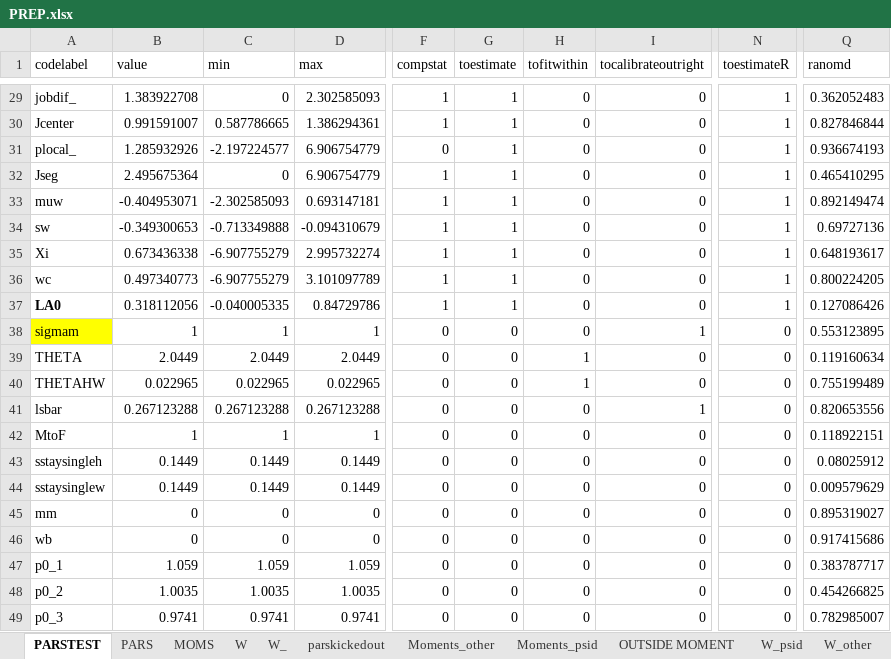
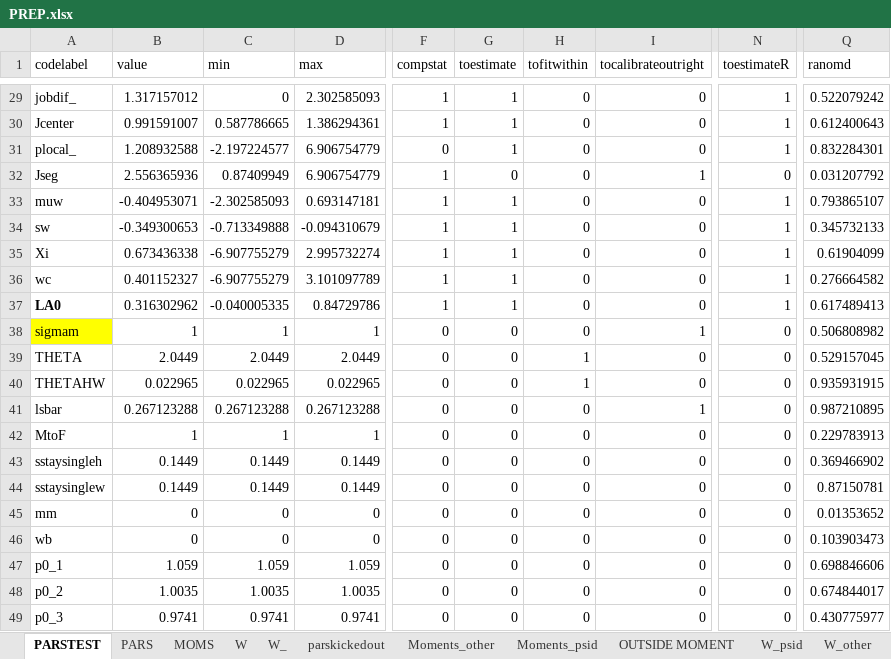
Before and after one commit to tranosov/JMP, an Excel workbook: input/PREP.xlsx, sheet PARSTEST, drawn as a sheet; only a part is shown, gaps mark what is left out; values as stored, in another font and other column widths than the file's, no borders; the diff covers the shown part only; the diff names each change by its address in the sheet, - before the commit and + after, or states it on an @@ line.

```diff
--- a/input/PREP.xlsx (sheet PARSTEST)
+++ b/input/PREP.xlsx (sheet PARSTEST)
-B29 (value): 1.383922708
+B29 (value): 1.317157012
-Q29 (ranomd): 0.362052483
+Q29 (ranomd): 0.522079242
-Q30 (ranomd): 0.827846844
+Q30 (ranomd): 0.612400643
-B31 (value): 1.285932926
+B31 (value): 1.208932588
-Q31 (ranomd): 0.936674193
+Q31 (ranomd): 0.832284301
-B32 (value): 2.495675364
+B32 (value): 2.556365936
-C32 (min): 0
+C32 (min): 0.87409949
-G32 (toestimate): 1
+G32 (toestimate): 0
-I32 (tocalibrateoutright): 0
+I32 (tocalibrateoutright): 1
-N32 (toestimateR): 1
+N32 (toestimateR): 0
-Q32 (ranomd): 0.465410295
+Q32 (ranomd): 0.031207792
-Q33 (ranomd): 0.892149474
+Q33 (ranomd): 0.793865107
-Q34 (ranomd): 0.69727136
+Q34 (ranomd): 0.345732133
-Q35 (ranomd): 0.648193617
+Q35 (ranomd): 0.61904099
-B36 (value): 0.497340773
+B36 (value): 0.401152327
-Q36 (ranomd): 0.800224205
+Q36 (ranomd): 0.276664582
-B37 (value): 0.318112056
+B37 (value): 0.316302962
-Q37 (ranomd): 0.127086426
+Q37 (ranomd): 0.617489413
-Q38 (ranomd): 0.553123895
+Q38 (ranomd): 0.506808982
-Q39 (ranomd): 0.119160634
+Q39 (ranomd): 0.529157045
-Q40 (ranomd): 0.755199489
+Q40 (ranomd): 0.935931915
-Q41 (ranomd): 0.820653556
+Q41 (ranomd): 0.987210895
-Q42 (ranomd): 0.118922151
+Q42 (ranomd): 0.229783913
-Q43 (ranomd): 0.08025912
+Q43 (ranomd): 0.369466902
-Q44 (ranomd): 0.009579629
+Q44 (ranomd): 0.87150781
-Q45 (ranomd): 0.895319027
+Q45 (ranomd): 0.01353652
-Q46 (ranomd): 0.917415686
+Q46 (ranomd): 0.103903473
-Q47 (ranomd): 0.383787717
+Q47 (ranomd): 0.698846606
-Q48 (ranomd): 0.454266825
+Q48 (ranomd): 0.674844017
-Q49 (ranomd): 0.782985007
+Q49 (ranomd): 0.430775977
```
Also changed, not shown: 32 edited cells elsewhere in this sheet, sheet W, sheet W_, sheet PARS, sheet MOMS, sheet W_other, sheet OUTSIDE MOMENT, other sheet tabs, formulas that keep their value, 2 other files.
